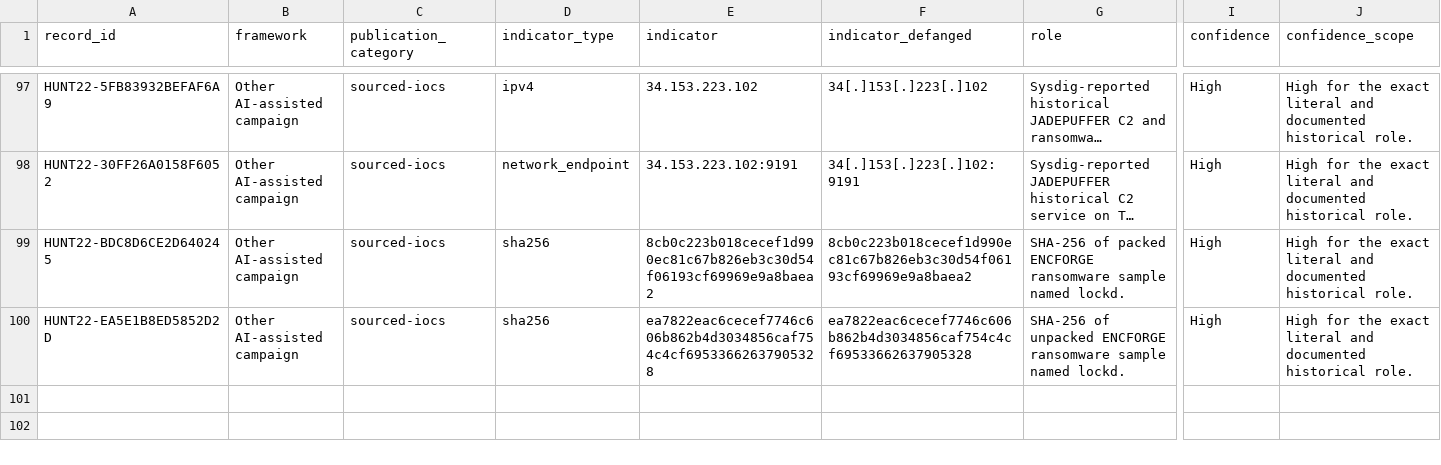
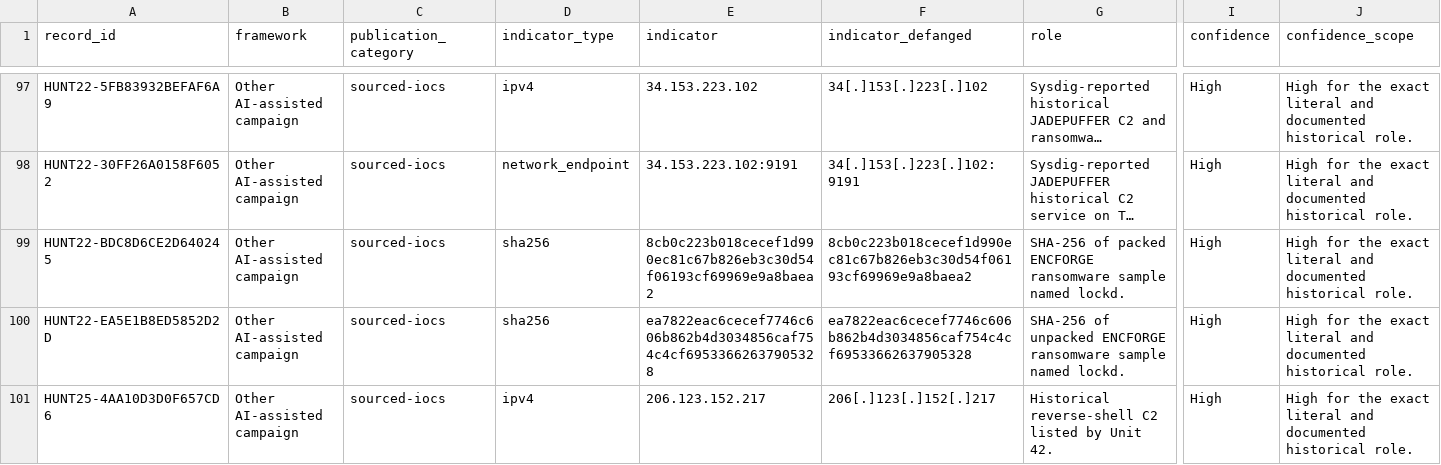
Before and after one commit to Ella-Bakshi/ai-attacker-threat-research, a CSV file: frameworks/Other AI-assisted campaign/incident-indicators.csv, drawn as a sheet; only a part is shown, gaps mark what is left out; long unchanged cells end in …; rows hold the shown columns only; the diff names each change by its address in the sheet, - before the commit and + after, or states it on an @@ line.

```diff
--- a/frameworks/Other AI-assisted campaign/incident-indicators.csv
+++ b/frameworks/Other AI-assisted campaign/incident-indicators.csv
+row 101: HUNT25-4AA10D3D0F657CD6 | Other AI-assisted campaign | sourced-iocs | ipv4 | 206.123.152.217 | 206[.]123[.]152[.]217 | Historical reverse-shell C2 listed by Unit 42. | High | High for the exact literal and documented historical role.
```
Also changed, not shown: frameworks/CyberStrikeAI/incident-indicators.csv, research/analyst-derived/ARTEX.csv, 30 other files.
